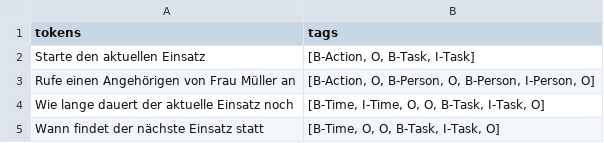
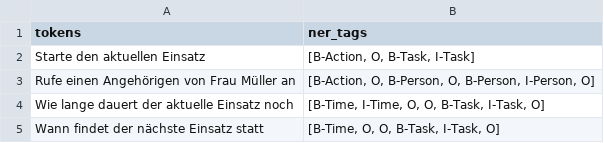
Before and after one commit to RaffaelBec/Sobit_Speechinteraction, a CSV file: AssistanceFiles/Resources/Traindata_processed_asCSV.csv, drawn as a sheet; only a part is shown.

Commit message:
changed name from tags to ner_tags and fixed issue

```diff
--- a/AssistanceFiles/Resources/Traindata_processed_asCSV.csv
+++ b/AssistanceFiles/Resources/Traindata_processed_asCSV.csv
@@ -1,2 +1,2 @@
-tokens;tags
+tokens;ner_tags
 Starte den aktuellen Einsatz;[B-Action, O, B-Task, I-Task]
```
